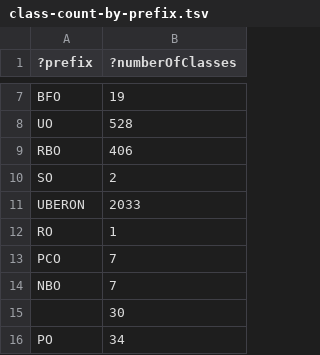
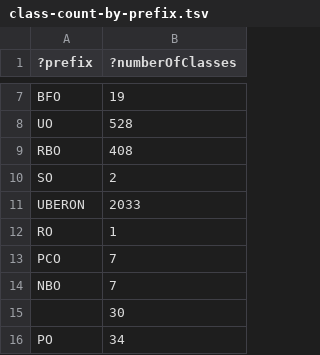
Before and after one commit to Radiobiology-Informatics-Consortium/RBO, a TSV file: src/ontology/reports/class-count-by-prefix.tsv, drawn as a sheet; only a part is shown, gaps mark what is left out.

```diff
--- a/src/ontology/reports/class-count-by-prefix.tsv
+++ b/src/ontology/reports/class-count-by-prefix.tsv
@@ -8,3 +8,3 @@
 "UO"	528
-"RBO"	406
+"RBO"	408
 "SO"	2
```
Also changed, not shown: src/ontology/reports/rbo.owl-obo-report.tsv, src/ontology/reports/xrefs.tsv, 35 other files.
